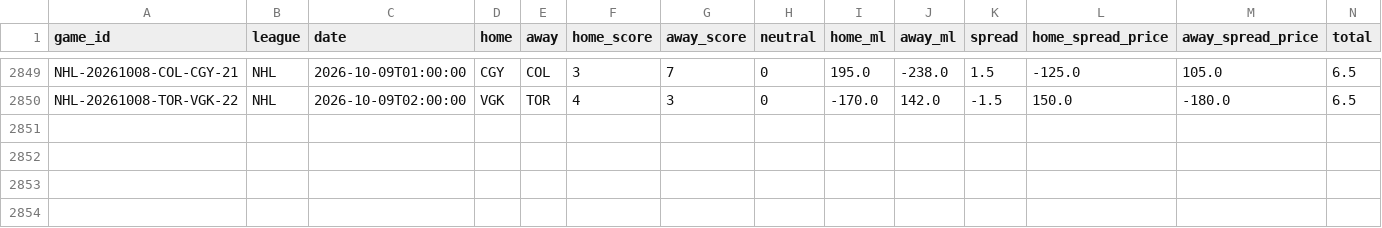
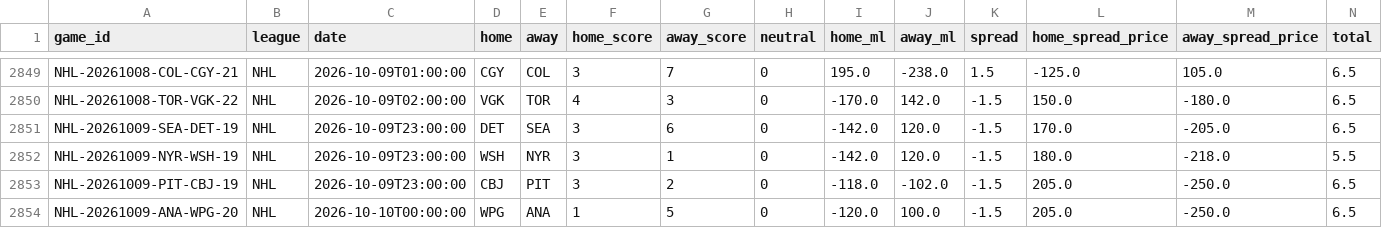
Before and after one commit to ElRico64/AlgoTradingBot, a CSV file: data/history/NHL.csv, drawn as a sheet; only a part is shown, gaps mark what is left out; rows hold the shown columns only; the diff names each change by its address in the sheet, - before the commit and + after, or states it on an @@ line.

```diff
--- a/data/history/NHL.csv
+++ b/data/history/NHL.csv
+row 2851: NHL-20261009-SEA-DET-19 | NHL | 2026-10-09T23:00:00 | DET | SEA | 3 | 6 | 0 | -142.0 | 120.0 | -1.5 | 170.0 | -205.0 | 6.5
+row 2852: NHL-20261009-NYR-WSH-19 | NHL | 2026-10-09T23:00:00 | WSH | NYR | 3 | 1 | 0 | -142.0 | 120.0 | -1.5 | 180.0 | -218.0 | 5.5
+row 2853: NHL-20261009-PIT-CBJ-19 | NHL | 2026-10-09T23:00:00 | CBJ | PIT | 3 | 2 | 0 | -118.0 | -102.0 | -1.5 | 205.0 | -250.0 | 6.5
+row 2854: NHL-20261009-ANA-WPG-20 | NHL | 2026-10-10T00:00:00 | WPG | ANA | 1 | 5 | 0 | -120.0 | 100.0 | -1.5 | 205.0 | -250.0 | 6.5
```
Also changed, not shown: data/history/MLB.csv, 4 other files.
